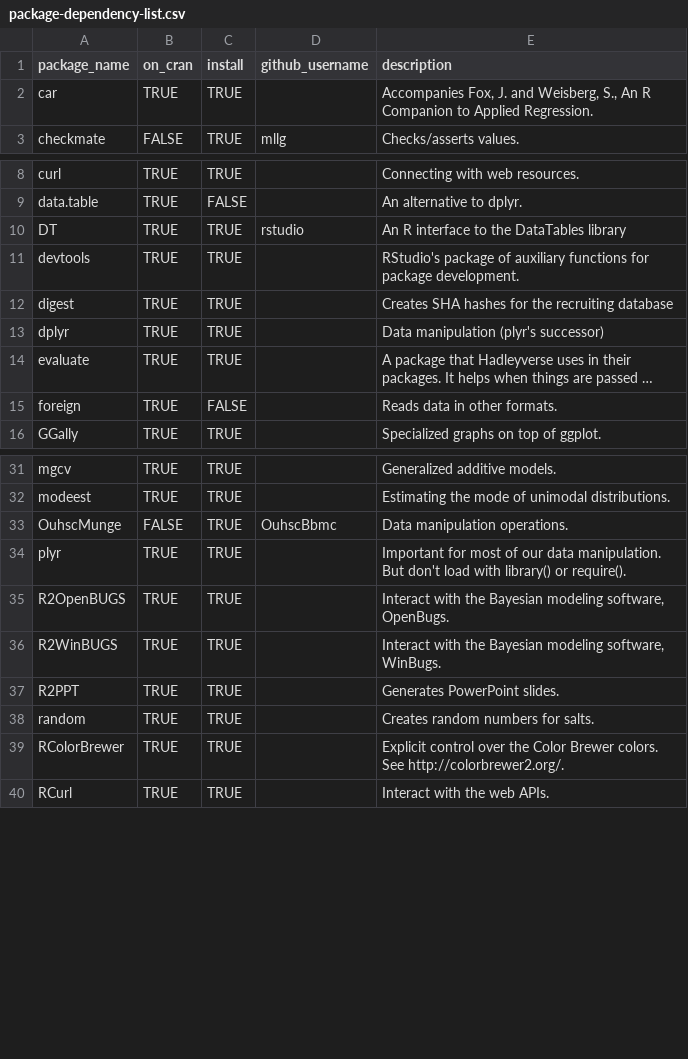
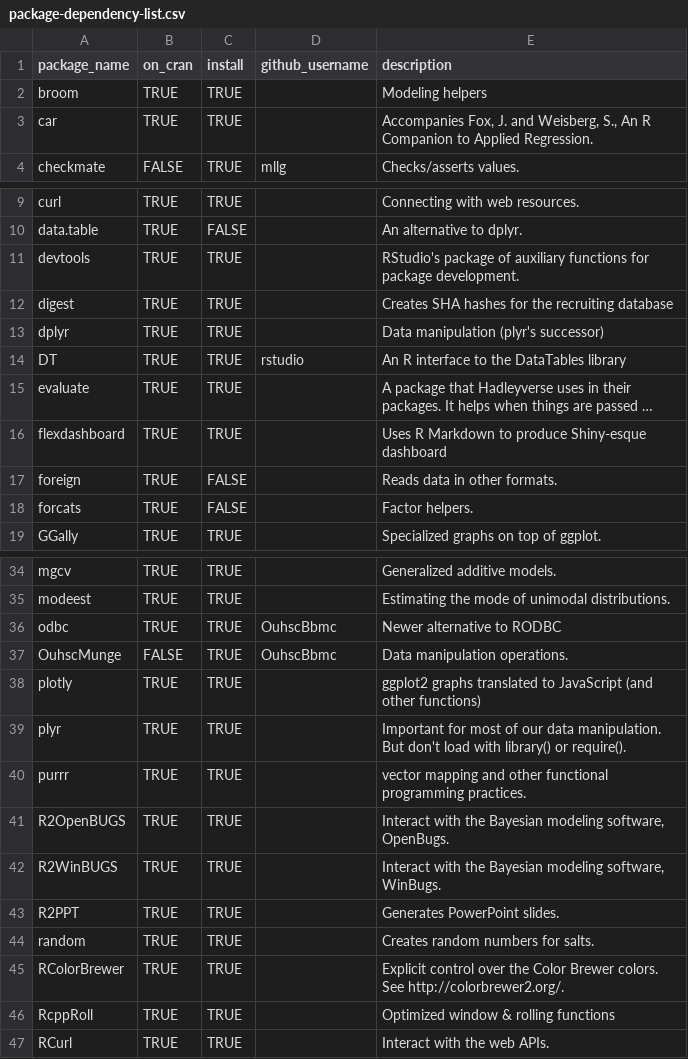
Before and after one commit to OuhscBbmc/RedcapExamplesAndPatterns, a CSV file: utility/package-dependency-list.csv, drawn as a sheet; only a part is shown, gaps mark what is left out; long unchanged cells end in …; the diff names each change by its address in the sheet, - before the commit and + after, or states it on an @@ line.

Commit message:
additional packages

```diff
--- a/utility/package-dependency-list.csv
+++ b/utility/package-dependency-list.csv
+row 2: broom | TRUE | TRUE |  | Modeling helpers
@@ row 10 moved to row 14: DT @@
+row 16: flexdashboard | TRUE | TRUE |  | Uses R Markdown to produce Shiny-esque dashboard
+row 18: forcats | TRUE | FALSE |  | Factor helpers.
+row 36: odbc | TRUE | TRUE | OuhscBbmc | Newer alternative to RODBC
+row 38: plotly | TRUE | TRUE |  | ggplot2 graphs translated to JavaScript (and other functions)
+row 40: purrr | TRUE | TRUE |  | vector mapping and other functional programming practices.
+row 46: RcppRoll | TRUE | TRUE |  | Optimized window & rolling functions
```
